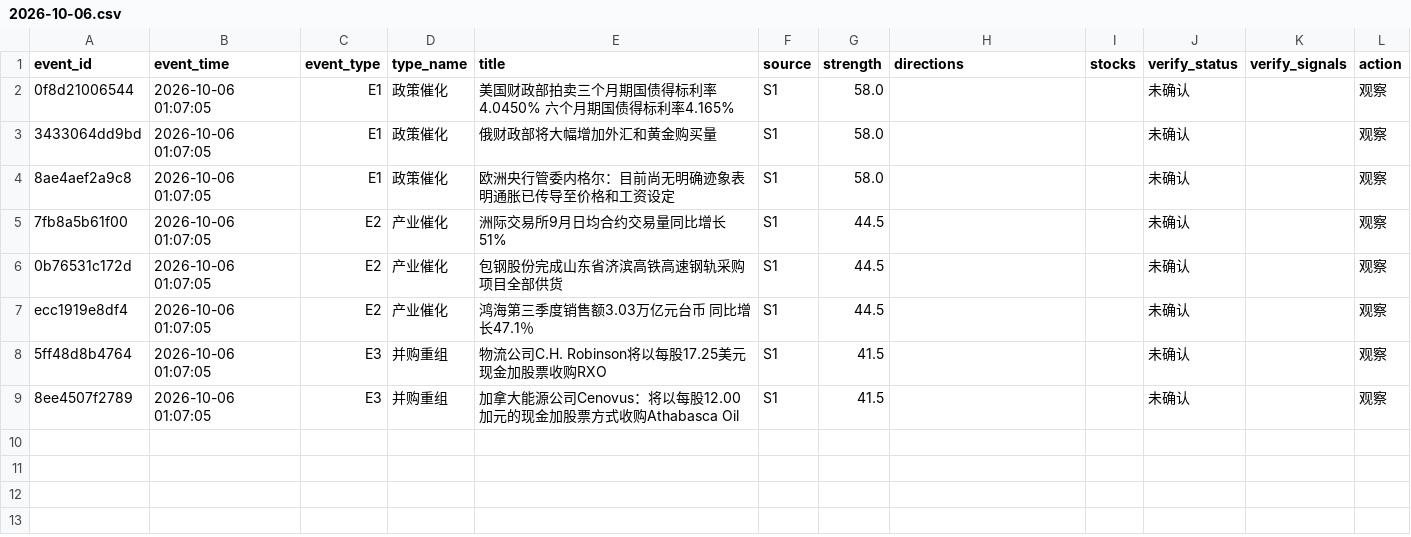
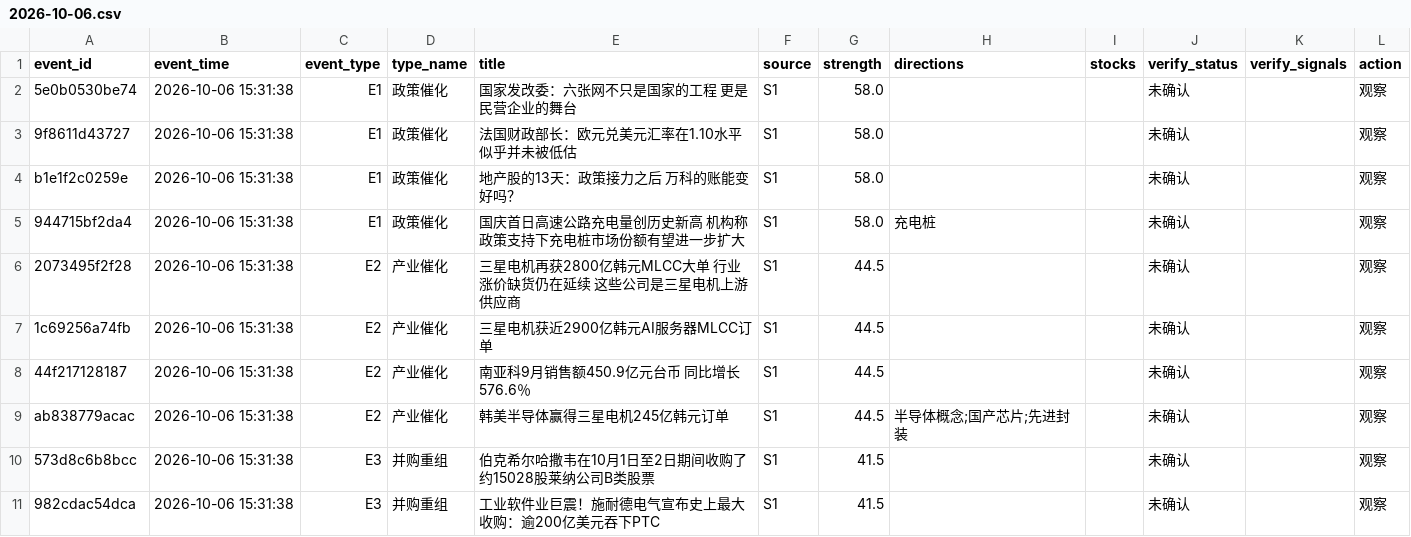
Before and after one commit to ghgzl/daily_stock_analysis, a CSV file: news_scanner/watchlist/2026-10-06.csv, drawn as a sheet.

```diff
--- a/news_scanner/watchlist/2026-10-06.csv
+++ b/news_scanner/watchlist/2026-10-06.csv
@@ -1,9 +1,11 @@
 event_id,event_time,event_type,type_name,title,source,strength,directions,stocks,verify_status,verify_signals,action
-0f8d21006544,2026-10-06 01:07:05,E1,政策催化,美国财政部拍卖三个月期国债得标利率4.0450% 六个月期国债得标利率4.165%,S1,58.0,,,未确认,,观察
-3433064dd9bd,2026-10-06 01:07:05,E1,政策催化,俄财政部将大幅增加外汇和黄金购买量,S1,58.0,,,未确认,,观察
-8ae4aef2a9c8,2026-10-06 01:07:05,E1,政策催化,欧洲央行管委内格尔：目前尚无明确迹象表明通胀已传导至价格和工资设定,S1,58.0,,,未确认,,观察
-7fb8a5b61f00,2026-10-06 01:07:05,E2,产业催化,洲际交易所9月日均合约交易量同比增长51%,S1,44.5,,,未确认,,观察
-0b76531c172d,2026-10-06 01:07:05,E2,产业催化,包钢股份完成山东省济滨高铁高速钢轨采购项目全部供货,S1,44.5,,,未确认,,观察
-ecc1919e8df4,2026-10-06 01:07:05,E2,产业催化,鸿海第三季度销售额3.03万亿元台币 同比增长47.1％,S1,44.5,,,未确认,,观察
-5ff48d8b4764,2026-10-06 01:07:05,E3,并购重组,物流公司C.H. Robinson将以每股17.25美元现金加股票收购RXO,S1,41.5,,,未确认,,观察
-8ee4507f2789,2026-10-06 01:07:05,E3,并购重组,加拿大能源公司Cenovus：将以每股12.00加元的现金加股票方式收购Athabasca Oil,S1,41.5,,,未确认,,观察
+5e0b0530be74,2026-10-06 15:31:38,E1,政策催化,国家发改委：六张网不只是国家的工程 更是民营企业的舞台,S1,58.0,,,未确认,,观察
+9f8611d43727,2026-10-06 15:31:38,E1,政策催化,法国财政部长：欧元兑美元汇率在1.10水平似乎并未被低估,S1,58.0,,,未确认,,观察
+b1e1f2c0259e,2026-10-06 15:31:38,E1,政策催化,地产股的13天：政策接力之后 万科的账能变好吗？,S1,58.0,,,未确认,,观察
+944715bf2da4,2026-10-06 15:31:38,E1,政策催化,国庆首日高速公路充电量创历史新高 机构称政策支持下充电桩市场份额有望进一步扩大,S1,58.0,充电桩,,未确认,,观察
+2073495f2f28,2026-10-06 15:31:38,E2,产业催化,三星电机再获2800亿韩元MLCC大单 行业涨价缺货仍在延续 这些公司是三星电机上游供应商,S1,44.5,,,未确认,,观察
+1c69256a74fb,2026-10-06 15:31:38,E2,产业催化,三星电机获近2900亿韩元AI服务器MLCC订单,S1,44.5,,,未确认,,观察
+44f217128187,2026-10-06 15:31:38,E2,产业催化,南亚科9月销售额450.9亿元台币 同比增长576.6％,S1,44.5,,,未确认,,观察
+ab838779acac,2026-10-06 15:31:38,E2,产业催化,韩美半导体赢得三星电机245亿韩元订单,S1,44.5,半导体概念;国产芯片;先进封装,,未确认,,观察
+573d8c6b8bcc,2026-10-06 15:31:38,E3,并购重组,伯克希尔哈撒韦在10月1日至2日期间收购了约15028股莱纳公司B类股票,S1,41.5,,,未确认,,观察
+982cdac54dca,2026-10-06 15:31:38,E3,并购重组,工业软件业巨震！施耐德电气宣布史上最大收购：逾200亿美元吞下PTC,S1,41.5,,,未确认,,观察
```
Also changed, not shown: 1 other file.
